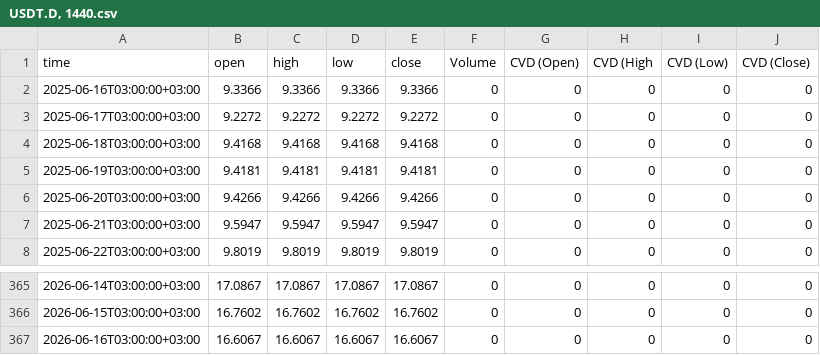
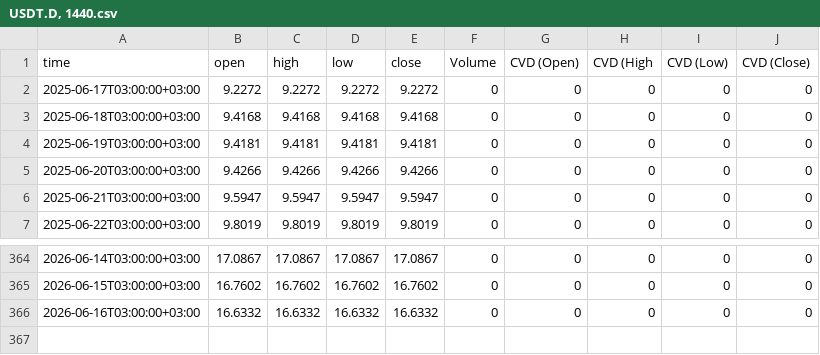
Before and after one commit to sanadshlabi89-cloud/btc-data, a CSV file: USDT.D, 1440.csv, drawn as a sheet; only a part is shown, gaps mark what is left out.

```diff
--- a/USDT.D, 1440.csv
+++ b/USDT.D, 1440.csv
@@ -1,3 +1,2 @@
 time,open,high,low,close,Volume,CVD (Open),CVD (High,CVD (Low),CVD (Close)
-2025-06-16T03:00:00+03:00,9.3366,9.3366,9.3366,9.3366,0,0,0,0,0
 2025-06-17T03:00:00+03:00,9.2272,9.2272,9.2272,9.2272,0,0,0,0,0
@@ -366,2 +365,2 @@ time,open,high,low,close,Volume,CVD (Open),CVD (High,CVD (Low),CVD (Close)
 2026-06-15T03:00:00+03:00,16.7602,16.7602,16.7602,16.7602,0,0,0,0,0
-2026-06-16T03:00:00+03:00,16.6067,16.6067,16.6067,16.6067,0,0,0,0,0
+2026-06-16T03:00:00+03:00,16.6332,16.6332,16.6332,16.6332,0,0,0,0,0
```
Also changed, not shown: BTCUSDT.P, 1.csv, BTCUSDT.P, 1440.csv, 7 other files.
